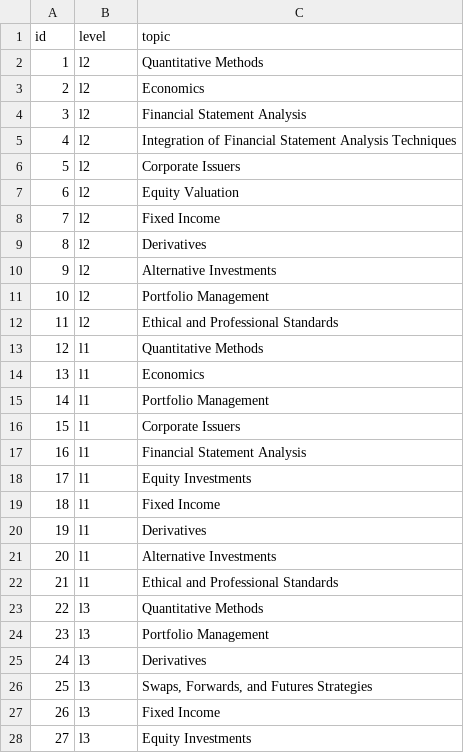
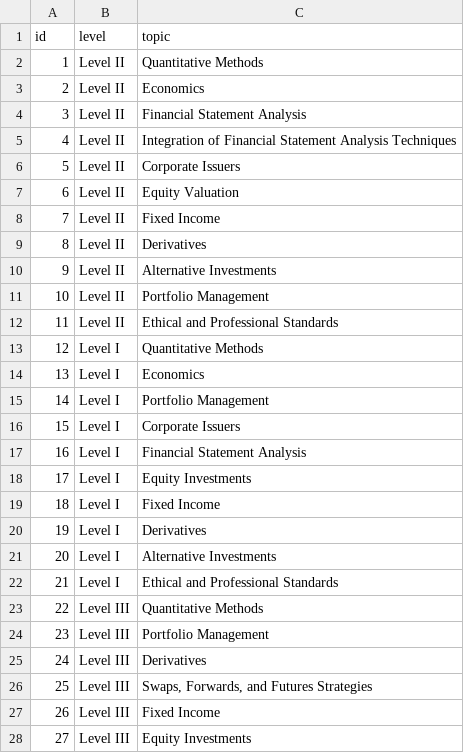
Before and after one commit to BigDataIA-Spring2024-Sec1-Team2/Assignment3, a CSV file: output_data/cleaned_csv/TopicPDF.csv, drawn as a sheet; only a part is shown; the diff covers the shown part only.

```diff
--- a/output_data/cleaned_csv/TopicPDF.csv
+++ b/output_data/cleaned_csv/TopicPDF.csv
@@ -1,28 +1,28 @@
 id,level,topic
-1,l2,Quantitative Methods
-2,l2,Economics
-3,l2,Financial Statement Analysis
-4,l2,Integration of Financial Statement Analysis Techniques
-5,l2,Corporate Issuers
-6,l2,Equity Valuation
-7,l2,Fixed Income
-8,l2,Derivatives
-9,l2,Alternative Investments
-10,l2,Portfolio Management
-11,l2,Ethical and Professional Standards
-12,l1,Quantitative Methods
-13,l1,Economics
-14,l1,Portfolio Management
-15,l1,Corporate Issuers
-16,l1,Financial Statement Analysis
-17,l1,Equity Investments
-18,l1,Fixed Income
-19,l1,Derivatives
-20,l1,Alternative Investments
-21,l1,Ethical and Professional Standards
-22,l3,Quantitative Methods
-23,l3,Portfolio Management
-24,l3,Derivatives
-25,l3,"Swaps, Forwards, and Futures Strategies"
-26,l3,Fixed Income
-27,l3,Equity Investments
+1,Level II,Quantitative Methods
+2,Level II,Economics
+3,Level II,Financial Statement Analysis
+4,Level II,Integration of Financial Statement Analysis Techniques
+5,Level II,Corporate Issuers
+6,Level II,Equity Valuation
+7,Level II,Fixed Income
+8,Level II,Derivatives
+9,Level II,Alternative Investments
+10,Level II,Portfolio Management
+11,Level II,Ethical and Professional Standards
+12,Level I,Quantitative Methods
+13,Level I,Economics
+14,Level I,Portfolio Management
+15,Level I,Corporate Issuers
+16,Level I,Financial Statement Analysis
+17,Level I,Equity Investments
+18,Level I,Fixed Income
+19,Level I,Derivatives
+20,Level I,Alternative Investments
+21,Level I,Ethical and Professional Standards
+22,Level III,Quantitative Methods
+23,Level III,Portfolio Management
+24,Level III,Derivatives
+25,Level III,"Swaps, Forwards, and Futures Strategies"
+26,Level III,Fixed Income
+27,Level III,Equity Investments
```
Also changed, not shown: 2 edited cells elsewhere in this file, output_data/cleaned_csv/ContentPDF.csv, 15 other files.
